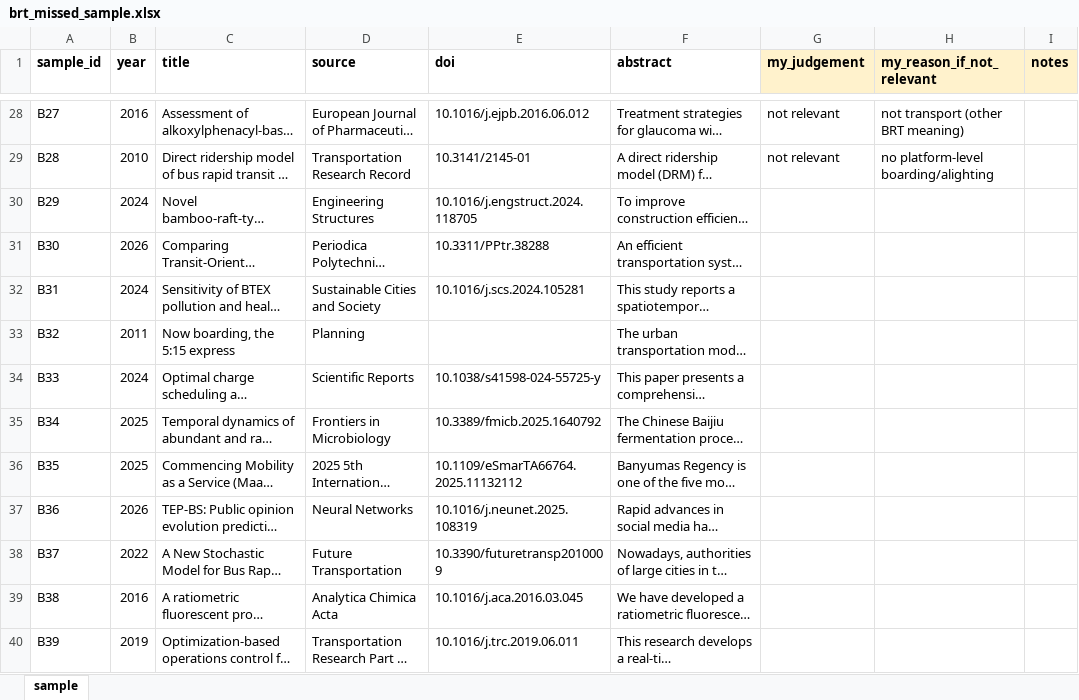
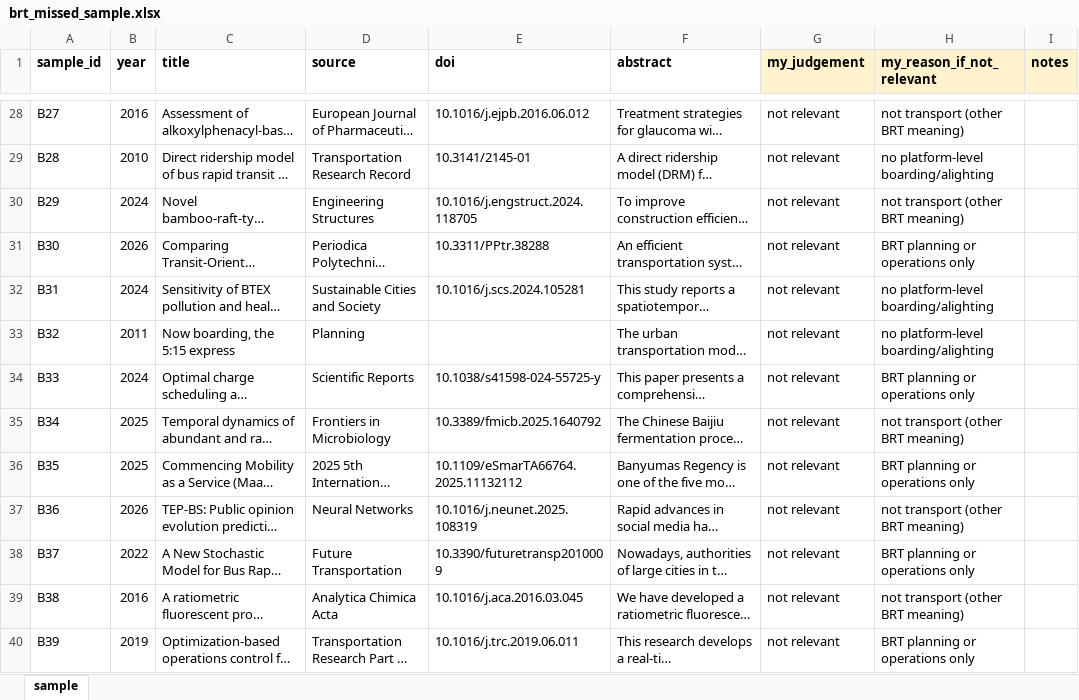
Before and after one commit to damarpd/research-progress, an Excel workbook: progress/SLR/brt_missed_sample.xlsx, sheet sample, drawn as a sheet; only a part is shown, gaps mark what is left out; long unchanged cells end in …; values as stored, in another font and other column widths than the file's, no borders; the diff covers the shown part only; the diff names each change by its address in the sheet, - before the commit and + after, or states it on an @@ line.

```diff
--- a/progress/SLR/brt_missed_sample.xlsx (sheet sample)
+++ b/progress/SLR/brt_missed_sample.xlsx (sheet sample)
-G30:G40 (my_judgement): (empty)
+G30:G40 (my_judgement): not relevant
-H30 (my_reason_if_not_relevant): (empty)
+H30 (my_reason_if_not_relevant): not transport (other BRT meaning)
-H31 (my_reason_if_not_relevant): (empty)
+H31 (my_reason_if_not_relevant): BRT planning or operations only
-H32:H33 (my_reason_if_not_relevant): (empty)
+H32:H33 (my_reason_if_not_relevant): no platform-level boarding/alighting
-H34 (my_reason_if_not_relevant): (empty)
+H34 (my_reason_if_not_relevant): BRT planning or operations only
-H35 (my_reason_if_not_relevant): (empty)
+H35 (my_reason_if_not_relevant): not transport (other BRT meaning)
-H36 (my_reason_if_not_relevant): (empty)
+H36 (my_reason_if_not_relevant): BRT planning or operations only
-H37 (my_reason_if_not_relevant): (empty)
+H37 (my_reason_if_not_relevant): not transport (other BRT meaning)
-H38 (my_reason_if_not_relevant): (empty)
+H38 (my_reason_if_not_relevant): BRT planning or operations only
-H39 (my_reason_if_not_relevant): (empty)
+H39 (my_reason_if_not_relevant): not transport (other BRT meaning)
-H40 (my_reason_if_not_relevant): (empty)
+H40 (my_reason_if_not_relevant): BRT planning or operations only
```
Also changed, not shown: 22 edited cells elsewhere in this sheet, 1 other file.
